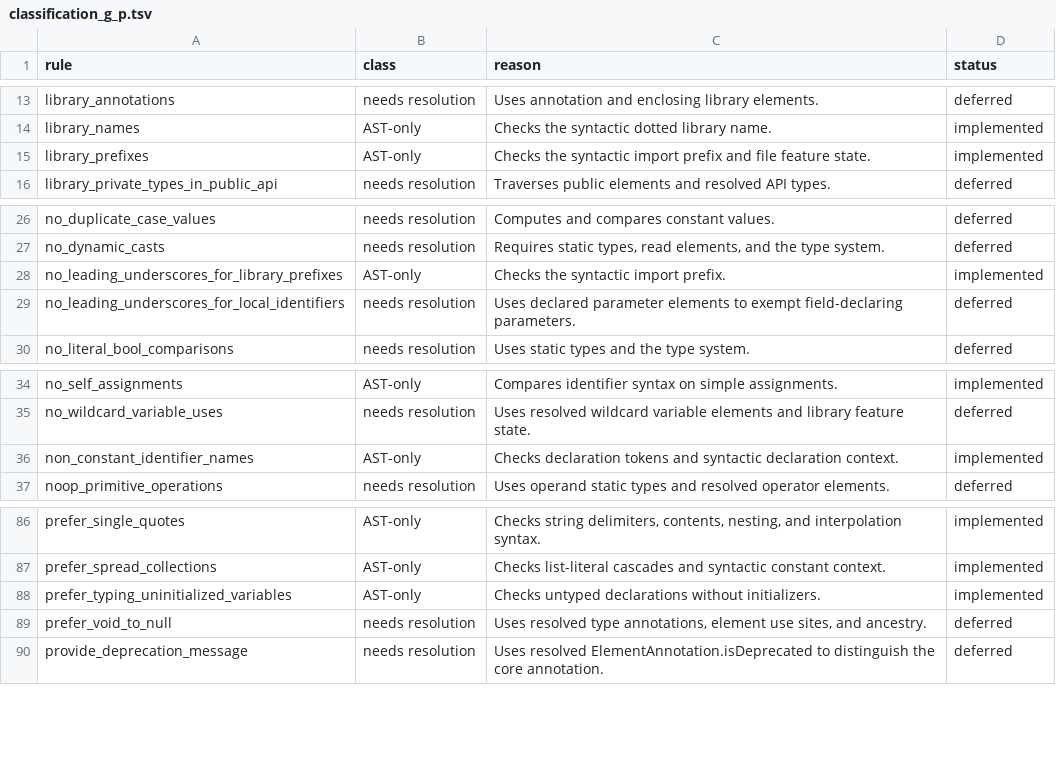
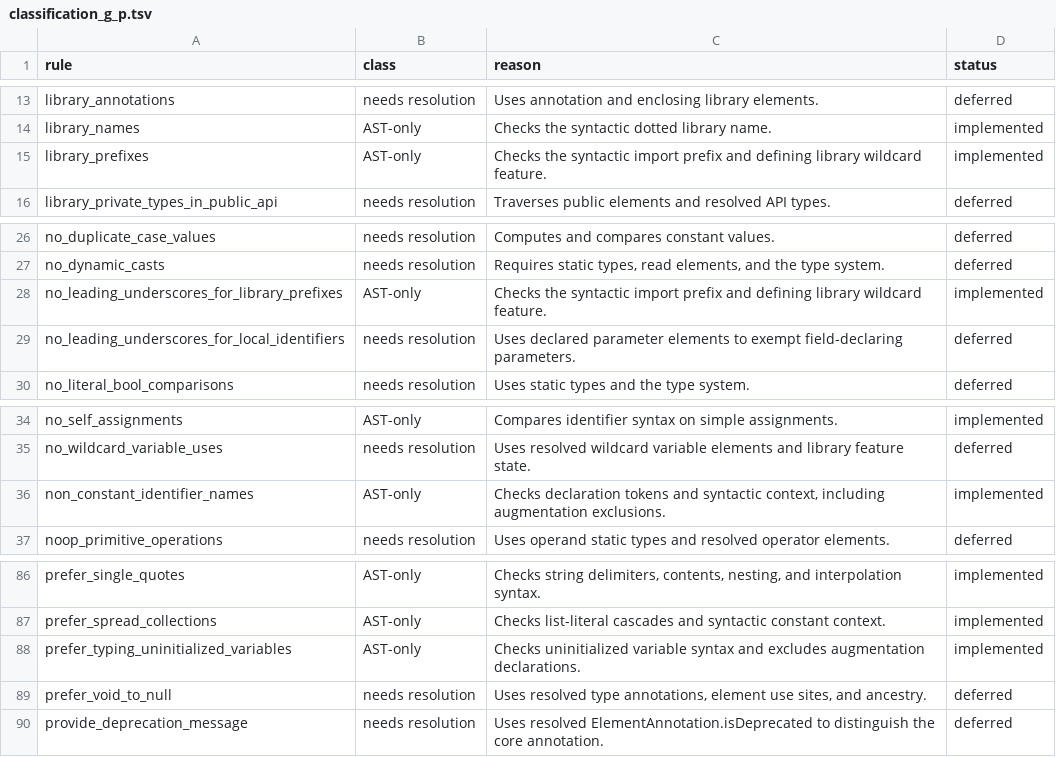
Before and after one commit to orestesgaolin/dartr, a TSV file: crates/dartr_lints/classification_g_p.tsv, drawn as a sheet; only a part is shown, gaps mark what is left out.

```diff
--- a/crates/dartr_lints/classification_g_p.tsv
+++ b/crates/dartr_lints/classification_g_p.tsv
@@ -14,3 +14,3 @@ library_annotations	needs resolution	Uses annotation and enclosing library eleme
 library_names	AST-only	Checks the syntactic dotted library name.	implemented
-library_prefixes	AST-only	Checks the syntactic import prefix and file feature state.	implemented
+library_prefixes	AST-only	Checks the syntactic import prefix and defining library wildcard feature.	implemented
 library_private_types_in_public_api	needs resolution	Traverses public elements and resolved API types.	deferred
@@ -27,3 +27,3 @@ no_duplicate_case_values	needs resolution	Computes and compares constant values.
 no_dynamic_casts	needs resolution	Requires static types, read elements, and the type system.	deferred
-no_leading_underscores_for_library_prefixes	AST-only	Checks the syntactic import prefix.	implemented
+no_leading_underscores_for_library_prefixes	AST-only	Checks the syntactic import prefix and defining library wildcard feature.	implemented
 no_leading_underscores_for_local_identifiers	needs resolution	Uses declared parameter elements to exempt field-declaring parameters.	deferred
@@ -35,3 +35,3 @@ no_self_assignments	AST-only	Compares identifier syntax on simple assignments.	i
 no_wildcard_variable_uses	needs resolution	Uses resolved wildcard variable elements and library feature state.	deferred
-non_constant_identifier_names	AST-only	Checks declaration tokens and syntactic declaration context.	implemented
+non_constant_identifier_names	AST-only	Checks declaration tokens and syntactic context, including augmentation exclusions.	implemented
 noop_primitive_operations	needs resolution	Uses operand static types and resolved operator elements.	deferred
@@ -87,3 +87,3 @@ prefer_single_quotes	AST-only	Checks string delimiters, contents, nesting, and i
 prefer_spread_collections	AST-only	Checks list-literal cascades and syntactic constant context.	implemented
-prefer_typing_uninitialized_variables	AST-only	Checks untyped declarations without initializers.	implemented
+prefer_typing_uninitialized_variables	AST-only	Checks uninitialized variable syntax and excludes augmentation declarations.	implemented
 prefer_void_to_null	needs resolution	Uses resolved type annotations, element use sites, and ancestry.	deferred
```
Also changed, not shown: crates/dartr_lints/classification_a_f.tsv, crates/dartr_lints/classification_q_z.tsv, 26 other files.
